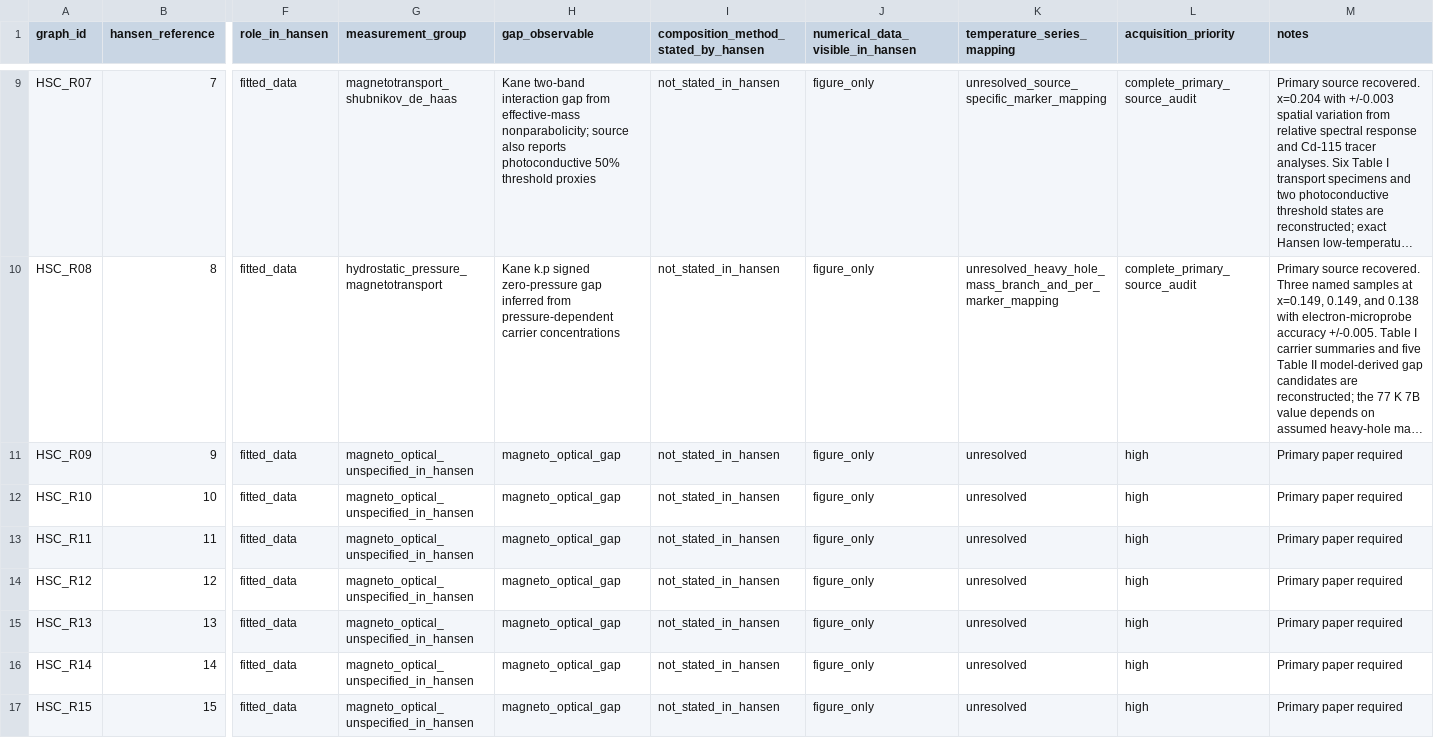
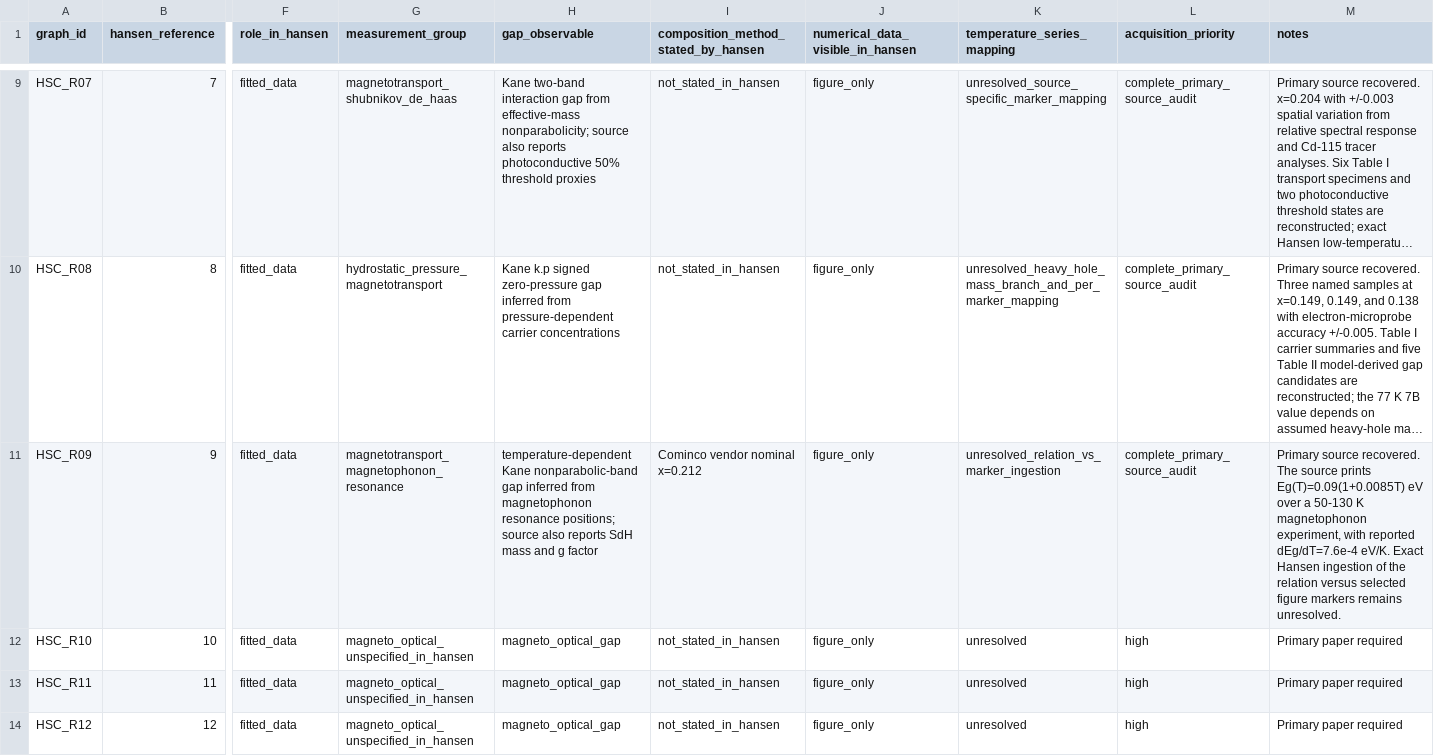
Before and after one commit to Kajin-0/MCT-research, a CSV file: data/hansen/hansen_1982_source_graph.csv, drawn as a sheet; only a part is shown, gaps mark what is left out; the shorter side is filled out with more unchanged rows; long unchanged cells end in …; the diff names each change by its address in the sheet, - before the commit and + after, or states it on an @@ line.

Commit message:
Update Hansen source graph for Kahlert HSC_R09

```diff
--- a/data/hansen/hansen_1982_source_graph.csv
+++ b/data/hansen/hansen_1982_source_graph.csv
-G11 (measurement_group): magneto_optical_unspecified_in_hansen
+G11 (measurement_group): magnetotransport_magnetophonon_resonance
-H11 (gap_observable): magneto_optical_gap
+H11 (gap_observable): temperature-dependent Kane nonparabolic-band gap inferred from magnetophonon resonance positions; source also reports SdH mass and g factor
-I11: not_stated_in_hansen
+I11: Cominco vendor nominal x=0.212
-K11 (temperature_series_mapping): unresolved
+K11 (temperature_series_mapping): unresolved_relation_vs_marker_ingestion
-L11 (acquisition_priority): high
+L11 (acquisition_priority): complete_primary_source_audit
-M11 (notes): Primary paper required
+M11 (notes): Primary source recovered. The source prints Eg(T)=0.09(1+0.0085T) eV over a 50-130 K magnetophonon experiment, with reported dEg/dT=7.6e-4 eV/K. Exact Hansen ingestion of the relation versus selected figure markers remains unresolved.
```
